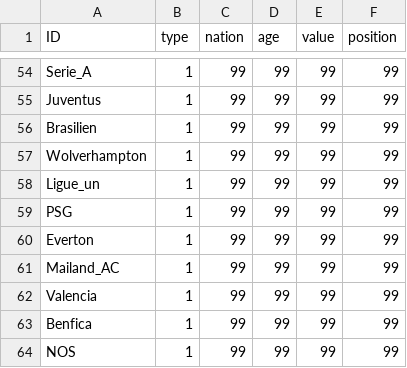
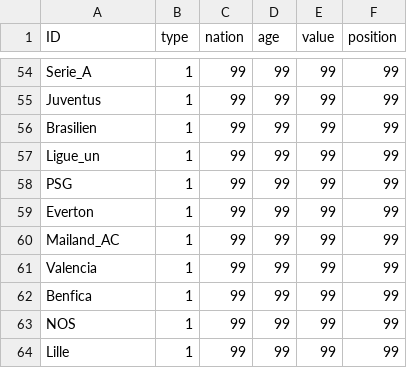
Before and after one commit to 226305-Spielerberater/SNA, a CSV file: Nodes.csv, drawn as a sheet; only a part is shown, gaps mark what is left out; the shorter side is filled out with more unchanged rows; the diff names each change by its address in the sheet, - before the commit and + after, or states it on an @@ line.

Commit message:
Update Nodes.csv

```diff
--- a/Nodes.csv
+++ b/Nodes.csv
-row 57: Wolverhampton | 1 | 99 | 99 | 99 | 99
```
